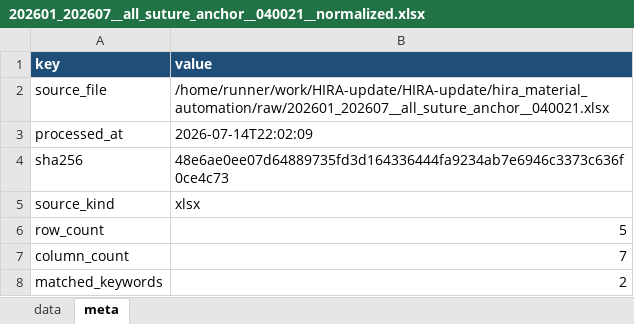
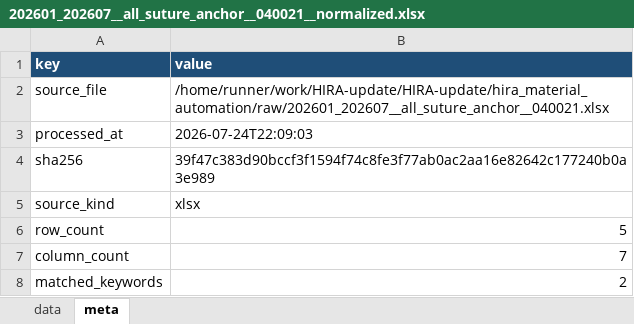
Before and after one commit to JasonSonKR/HIRA-update, an Excel workbook: hira_material_automation/output/monthly/202601_202607__all_suture_anchor__040021__normalized.xlsx, sheet meta, drawn as a sheet; values as stored, in another font and other column widths than the file's, no borders; the diff names each change by its address in the sheet, - before the commit and + after, or states it on an @@ line.

```diff
--- a/hira_material_automation/output/monthly/202601_202607__all_suture_anchor__040021__normalized.xlsx (sheet meta)
+++ b/hira_material_automation/output/monthly/202601_202607__all_suture_anchor__040021__normalized.xlsx (sheet meta)
-B3 (value): 2026-07-14T22:02:09
+B3 (value): 2026-07-24T22:09:03
-B4 (value): 48e6ae0ee07d64889735fd3d164336444fa9234ab7e6946c3373c636f0ce4c73
+B4 (value): 39f47c383d90bccf3f1594f74c8fe3f77ab0ac2aa16e82642c177240b0a3e989
```
Also changed, not shown: hira_material_automation/output/monthly/202601_202607__acl_interference_screw_absorbable__040012__normalized.xlsx, hira_material_automation/output/monthly/202601_202607__acl_primary_fixation_metal__040023__normalized.xlsx, 16 other files.
